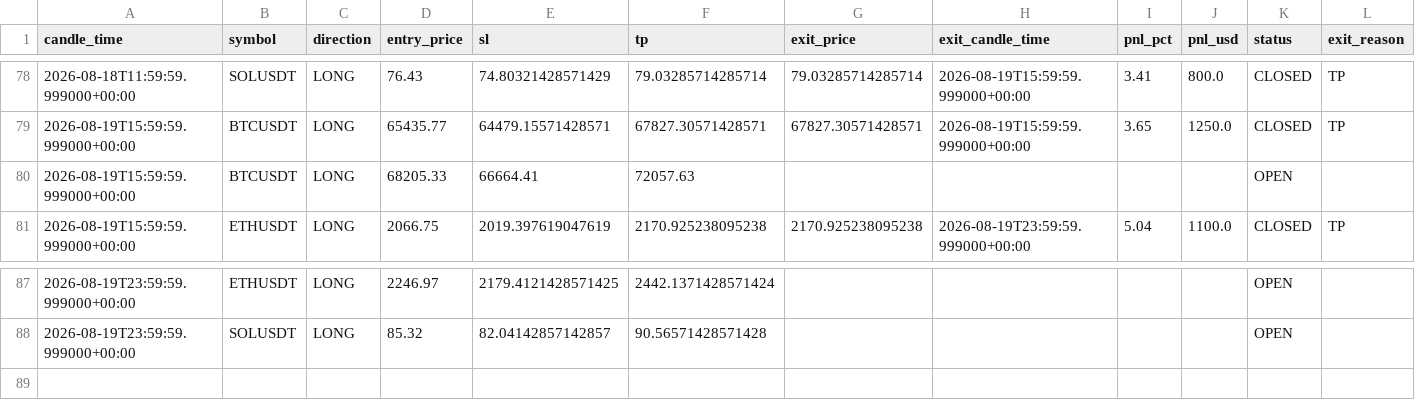
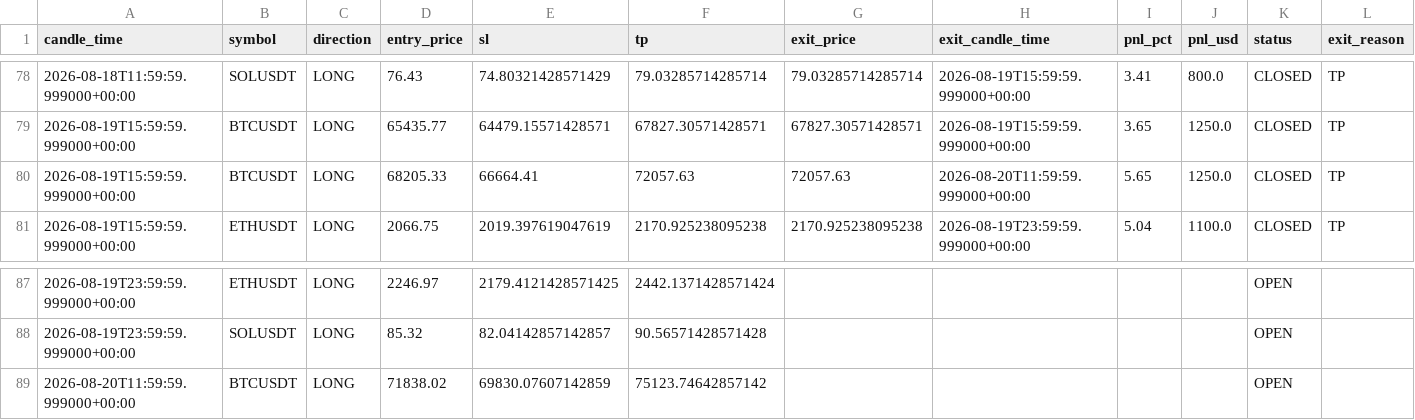
Before and after one commit to kushgbisen/cron-trader, a CSV file: logs/h4_breakout_ensemble/trades.csv, drawn as a sheet; only a part is shown, gaps mark what is left out.

```diff
--- a/logs/h4_breakout_ensemble/trades.csv
+++ b/logs/h4_breakout_ensemble/trades.csv
@@ -79,3 +79,3 @@ candle_time,symbol,direction,entry_price,sl,tp,exit_price,exit_candle_time,pnl_p
 2026-08-19T15:59:59.999000+00:00,BTCUSDT,LONG,65435.77,64479.15571428571,67827.30571428571,67827.30571428571,2026-08-19T15:59:59.999000+00:00,3.65,1250.0,CLOSED,TP
-2026-08-19T15:59:59.999000+00:00,BTCUSDT,LONG,68205.33,66664.41,72057.63,,,,,OPEN,
+2026-08-19T15:59:59.999000+00:00,BTCUSDT,LONG,68205.33,66664.41,72057.63,72057.63,2026-08-20T11:59:59.999000+00:00,5.65,1250.0,CLOSED,TP
 2026-08-19T15:59:59.999000+00:00,ETHUSDT,LONG,2066.75,2019.397619047619,2170.925238095238,2170.925238095238,2026-08-19T23:59:59.999000+00:00,5.04,1100.0,CLOSED,TP
@@ -88 +88,2 @@ candle_time,symbol,direction,entry_price,sl,tp,exit_price,exit_candle_time,pnl_p
 2026-08-19T23:59:59.999000+00:00,SOLUSDT,LONG,85.32,82.04142857142857,90.56571428571428,,,,,OPEN,
+2026-08-20T11:59:59.999000+00:00,BTCUSDT,LONG,71838.02,69830.07607142859,75123.74642857142,,,,,OPEN,
```
Also changed, not shown: 7 other files.
